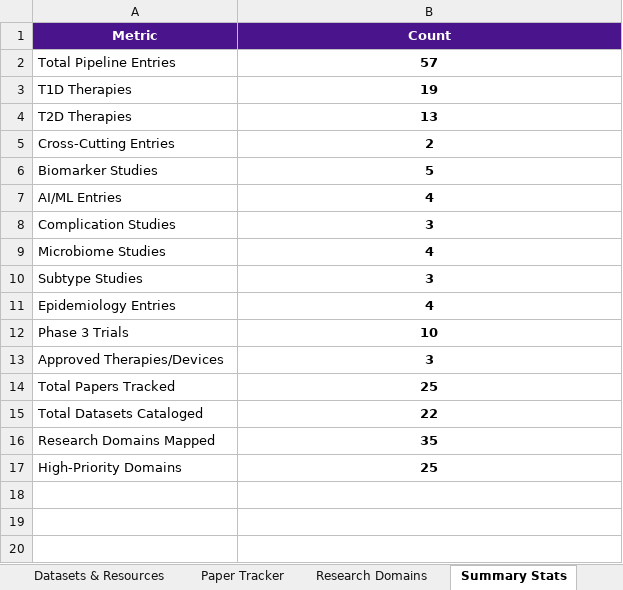
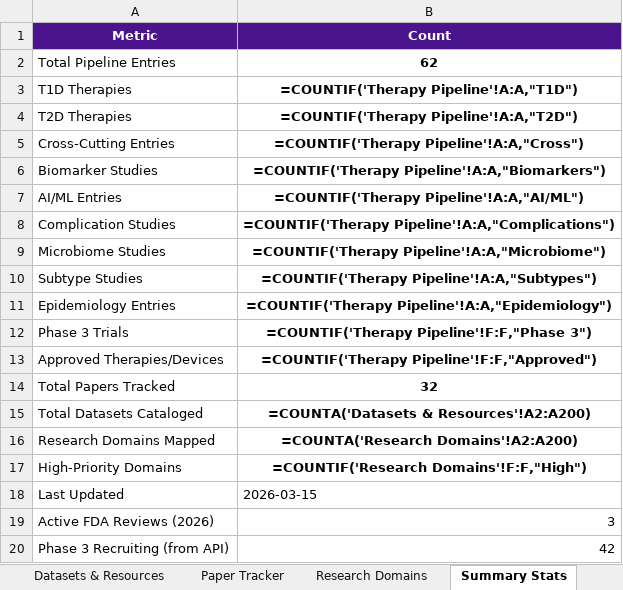
Before and after one commit to BottumJ/diabetes-research-hub, an Excel workbook: Diabetes_Research_Tracker.xlsx, sheet Summary Stats, drawn as a sheet; values as stored, in another font and other column widths than the file's, no borders; formulas without a stored value are shown as written; the diff names each change by its address in the sheet, - before the commit and + after, or states it on an @@ line.

```diff
--- a/Diabetes_Research_Tracker.xlsx (sheet Summary Stats)
+++ b/Diabetes_Research_Tracker.xlsx (sheet Summary Stats)
-B2 (Count): 57
+B2 (Count): 62
-B3 (Count): 19
+B3 (Count): =COUNTIF('Therapy Pipeline'!A:A,"T1D")
-B4 (Count): 13
+B4 (Count): =COUNTIF('Therapy Pipeline'!A:A,"T2D")
-B5 (Count): 2
+B5 (Count): =COUNTIF('Therapy Pipeline'!A:A,"Cross")
-B6 (Count): 5
+B6 (Count): =COUNTIF('Therapy Pipeline'!A:A,"Biomarkers")
-B7 (Count): 4
+B7 (Count): =COUNTIF('Therapy Pipeline'!A:A,"AI/ML")
-B8 (Count): 3
+B8 (Count): =COUNTIF('Therapy Pipeline'!A:A,"Complications")
-B9 (Count): 4
+B9 (Count): =COUNTIF('Therapy Pipeline'!A:A,"Microbiome")
-B10 (Count): 3
+B10 (Count): =COUNTIF('Therapy Pipeline'!A:A,"Subtypes")
-B11 (Count): 4
+B11 (Count): =COUNTIF('Therapy Pipeline'!A:A,"Epidemiology")
-B12 (Count): 10
+B12 (Count): =COUNTIF('Therapy Pipeline'!F:F,"Phase 3")
-B13 (Count): 3
+B13 (Count): =COUNTIF('Therapy Pipeline'!F:F,"Approved")
-B14 (Count): 25
+B14 (Count): 32
-B15 (Count): 22
+B15 (Count): =COUNTA('Datasets & Resources'!A2:A200)
-B16 (Count): 35
+B16 (Count): =COUNTA('Research Domains'!A2:A200)
-B17 (Count): 25
+B17 (Count): =COUNTIF('Research Domains'!F:F,"High")
+row 18: Last Updated | 2026-03-15
+row 19: Active FDA Reviews (2026) | 3
+row 20: Phase 3 Recruiting (from API) | 42
```
Also changed, not shown: sheet Paper Tracker, sheet Therapy Pipeline, charts or pictures, 26 other files.
